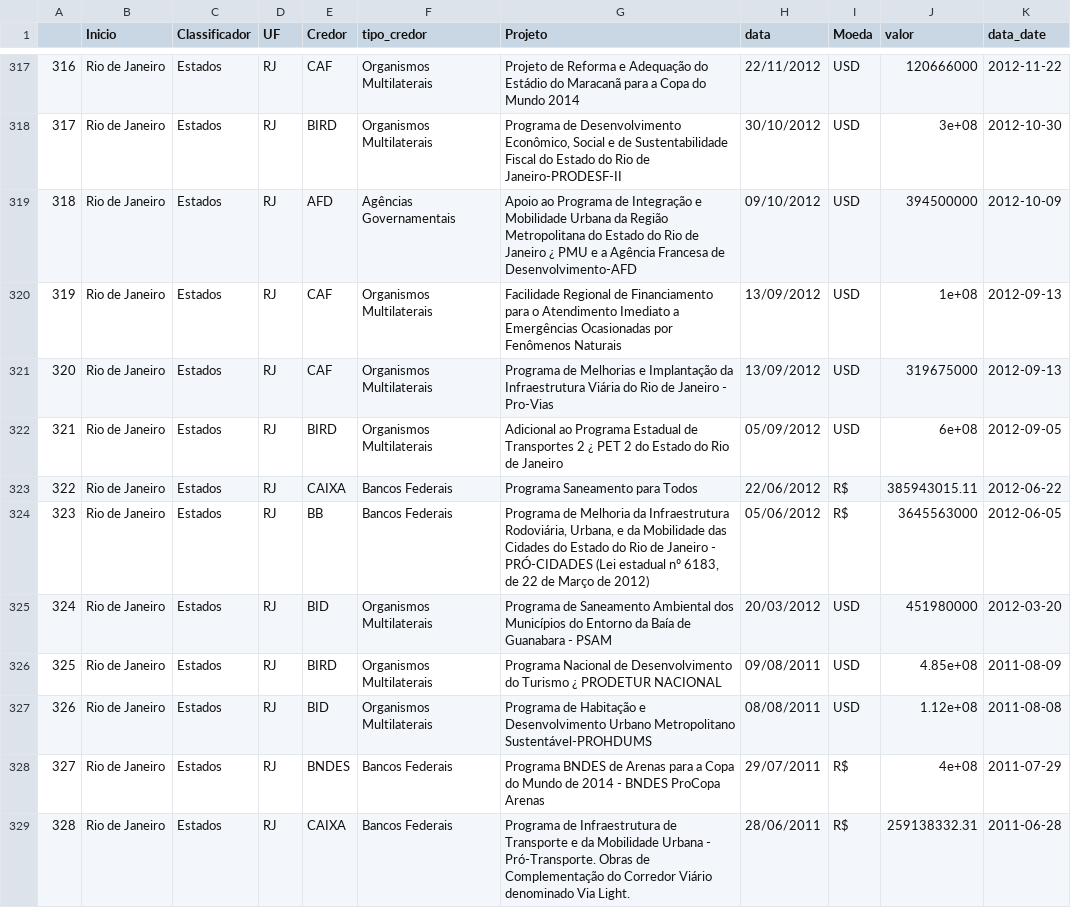
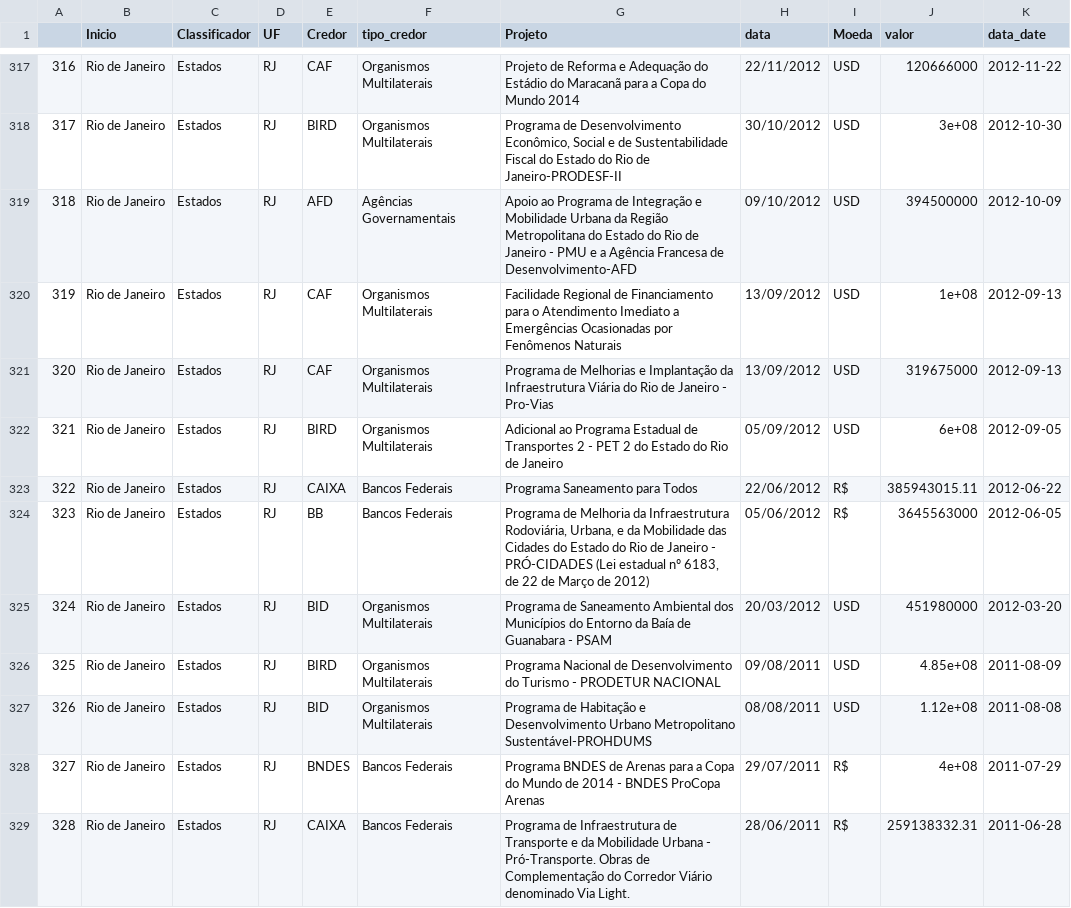
Before and after one commit to tchiluanda/garantias, a CSV file: webpage/dados/contratos.csv, drawn as a sheet; only a part is shown, gaps mark what is left out; the diff covers the shown part only; the diff names each change by its address in the sheet, - before the commit and + after, or states it on an @@ line.

```diff
--- a/webpage/dados/contratos.csv
+++ b/webpage/dados/contratos.csv
-G319 (Projeto): …de Janeiro ¿ PMU e…
+G319 (Projeto): …de Janeiro - PMU e…
-G322 (Projeto): …Transportes 2 ¿ PET 2…
+G322 (Projeto): …Transportes 2 - PET 2…
-G326 (Projeto): …do Turismo ¿ PRODETUR NACIONAL
+G326 (Projeto): …do Turismo - PRODETUR NACIONAL
```
Also changed, not shown: 102 edited cells elsewhere in this file.
